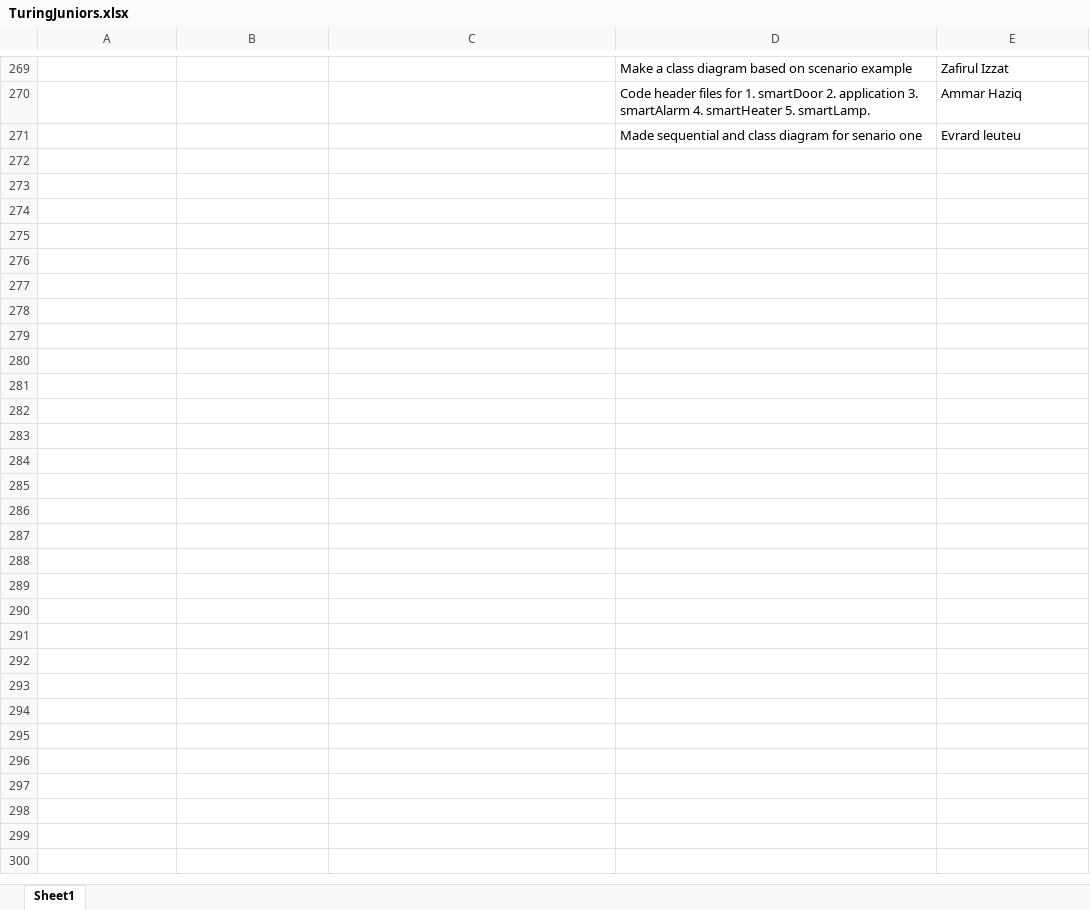
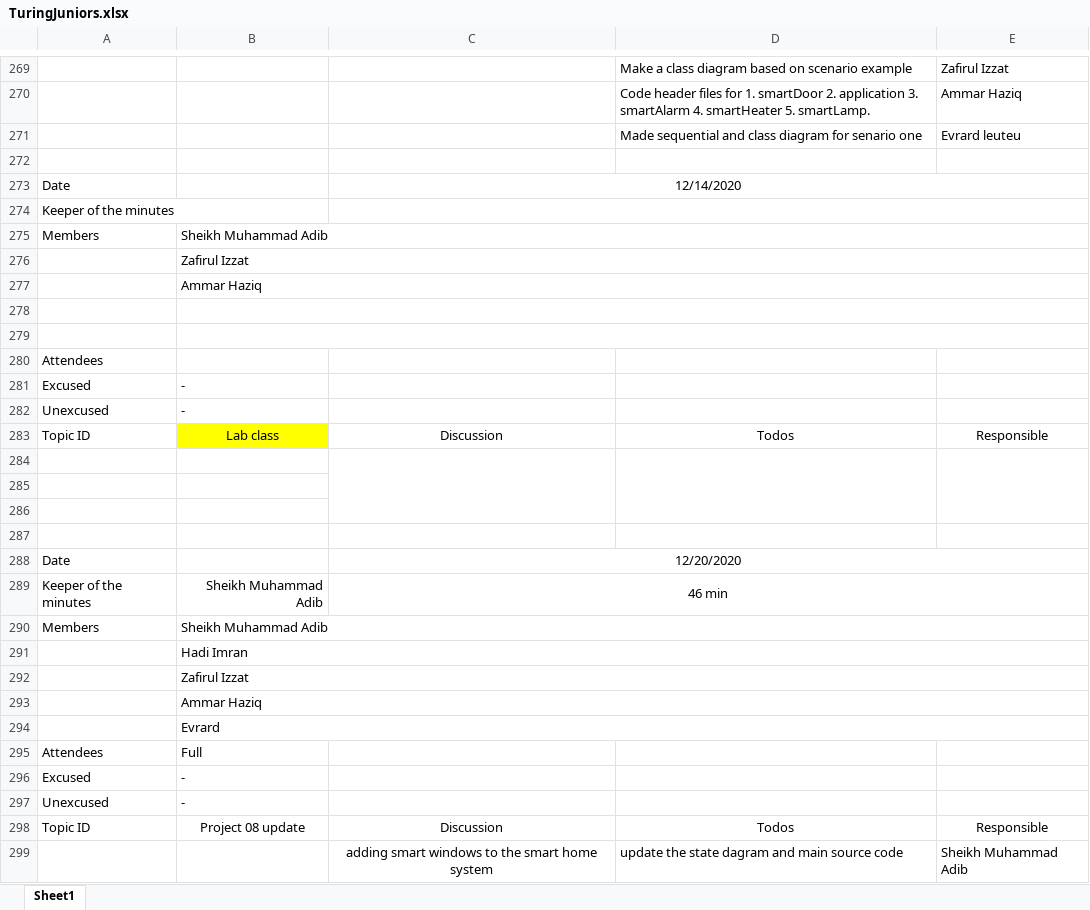
Before and after one commit to TuringJuniors/Fortran, an Excel workbook: TuringJuniors.xlsx, sheet Sheet1, drawn as a sheet; only a part is shown, gaps mark what is left out; values as stored, in another font and other column widths than the file's, no borders; charts and pictures not drawn; the diff names each change by its address in the sheet, - before the commit and + after, or states it on an @@ line.

Commit message:
Update TuringJuniors.xlsx

```diff
--- a/TuringJuniors.xlsx (sheet Sheet1)
+++ b/TuringJuniors.xlsx (sheet Sheet1)
+row 272: (empty)
+row 273: Date |  | 12/14/2020
+row 274: Keeper of the minutes
+row 275: Members | Sheikh Muhammad Adib
+row 276:  | Zafirul Izzat
+row 277:  | Ammar Haziq
+row 278: (empty)
+row 279: (empty)
+row 280: Attendees
+row 281: Excused | -
+row 282: Unexcused | -
+row 283: Topic ID | Lab class | Discussion | Todos | Responsible
+row 284: (empty)
+row 285: (empty)
+row 286: (empty)
+row 287: (empty)
+row 288: Date |  | 12/20/2020
+row 289: Keeper of the minutes | Sheikh Muhammad Adib | 46 min
+row 290: Members | Sheikh Muhammad Adib
+row 291:  | Hadi Imran
+row 292:  | Zafirul Izzat
+row 293:  | Ammar Haziq
+row 294:  | Evrard
+row 295: Attendees | Full
+row 296: Excused | -
+row 297: Unexcused | -
+row 298: Topic ID | Project 08 update | Discussion | Todos | Responsible
+row 299:  |  | adding smart windows to the smart home system | update the state dagram and main source code | Sheikh Muhammad Adib
```
